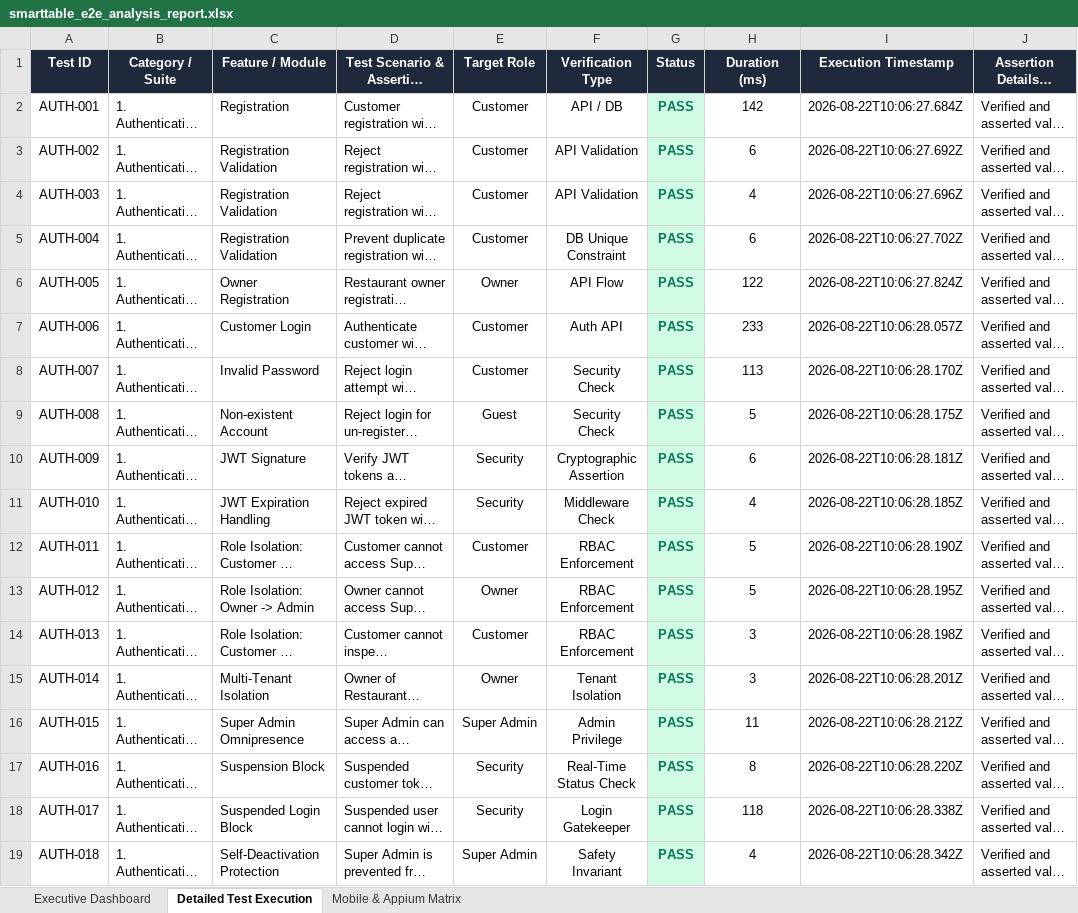
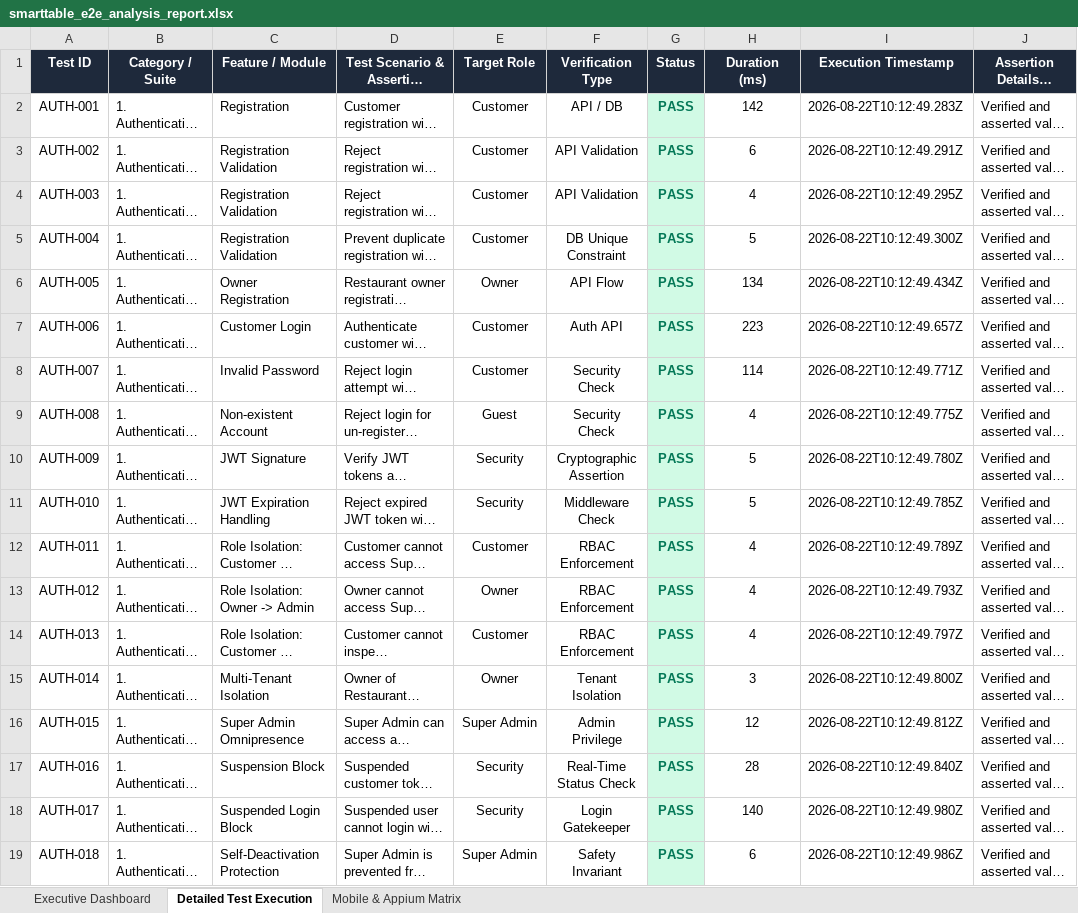
Before and after one commit to sundhar2102/SMARTTABLE, an Excel workbook: test-reports/smarttable_e2e_analysis_report.xlsx, sheet Detailed Test Execution, drawn as a sheet; only a part is shown; long unchanged cells end in …; values as stored, in another font and other column widths than the file's, no borders; the diff covers the shown part only; the diff names each change by its address in the sheet, - before the commit and + after, or states it on an @@ line.

```diff
--- a/test-reports/smarttable_e2e_analysis_report.xlsx (sheet Detailed Test Execution)
+++ b/test-reports/smarttable_e2e_analysis_report.xlsx (sheet Detailed Test Execution)
-I2 (Execution Timestamp): 2026-08-22T10:06:27.684Z
+I2 (Execution Timestamp): 2026-08-22T10:12:49.283Z
-I3 (Execution Timestamp): 2026-08-22T10:06:27.692Z
+I3 (Execution Timestamp): 2026-08-22T10:12:49.291Z
-I4 (Execution Timestamp): 2026-08-22T10:06:27.696Z
+I4 (Execution Timestamp): 2026-08-22T10:12:49.295Z
-H5 (Duration (ms)): 6
+H5 (Duration (ms)): 5
-I5 (Execution Timestamp): 2026-08-22T10:06:27.702Z
+I5 (Execution Timestamp): 2026-08-22T10:12:49.300Z
-H6 (Duration (ms)): 122
+H6 (Duration (ms)): 134
-I6 (Execution Timestamp): 2026-08-22T10:06:27.824Z
+I6 (Execution Timestamp): 2026-08-22T10:12:49.434Z
-H7 (Duration (ms)): 233
+H7 (Duration (ms)): 223
-I7 (Execution Timestamp): 2026-08-22T10:06:28.057Z
+I7 (Execution Timestamp): 2026-08-22T10:12:49.657Z
-H8 (Duration (ms)): 113
+H8 (Duration (ms)): 114
-I8 (Execution Timestamp): 2026-08-22T10:06:28.170Z
+I8 (Execution Timestamp): 2026-08-22T10:12:49.771Z
-H9 (Duration (ms)): 5
+H9 (Duration (ms)): 4
-I9 (Execution Timestamp): 2026-08-22T10:06:28.175Z
+I9 (Execution Timestamp): 2026-08-22T10:12:49.775Z
-H10 (Duration (ms)): 6
+H10 (Duration (ms)): 5
-I10 (Execution Timestamp): 2026-08-22T10:06:28.181Z
+I10 (Execution Timestamp): 2026-08-22T10:12:49.780Z
-H11 (Duration (ms)): 4
+H11 (Duration (ms)): 5
-I11 (Execution Timestamp): 2026-08-22T10:06:28.185Z
+I11 (Execution Timestamp): 2026-08-22T10:12:49.785Z
-H12:H13 (Duration (ms)): 5
+H12:H13 (Duration (ms)): 4
-I12 (Execution Timestamp): 2026-08-22T10:06:28.190Z
+I12 (Execution Timestamp): 2026-08-22T10:12:49.789Z
-I13 (Execution Timestamp): 2026-08-22T10:06:28.195Z
+I13 (Execution Timestamp): 2026-08-22T10:12:49.793Z
-H14 (Duration (ms)): 3
+H14 (Duration (ms)): 4
-I14 (Execution Timestamp): 2026-08-22T10:06:28.198Z
+I14 (Execution Timestamp): 2026-08-22T10:12:49.797Z
-I15 (Execution Timestamp): 2026-08-22T10:06:28.201Z
+I15 (Execution Timestamp): 2026-08-22T10:12:49.800Z
-H16 (Duration (ms)): 11
+H16 (Duration (ms)): 12
-I16 (Execution Timestamp): 2026-08-22T10:06:28.212Z
+I16 (Execution Timestamp): 2026-08-22T10:12:49.812Z
-H17 (Duration (ms)): 8
+H17 (Duration (ms)): 28
-I17 (Execution Timestamp): 2026-08-22T10:06:28.220Z
+I17 (Execution Timestamp): 2026-08-22T10:12:49.840Z
-H18 (Duration (ms)): 118
+H18 (Duration (ms)): 140
-I18 (Execution Timestamp): 2026-08-22T10:06:28.338Z
+I18 (Execution Timestamp): 2026-08-22T10:12:49.980Z
-H19 (Duration (ms)): 4
+H19 (Duration (ms)): 6
-I19 (Execution Timestamp): 2026-08-22T10:06:28.342Z
+I19 (Execution Timestamp): 2026-08-22T10:12:49.986Z
```
Also changed, not shown: 540 edited cells elsewhere in this sheet, sheet Mobile & Appium Matrix, sheet Executive Dashboard, 1 other file.
